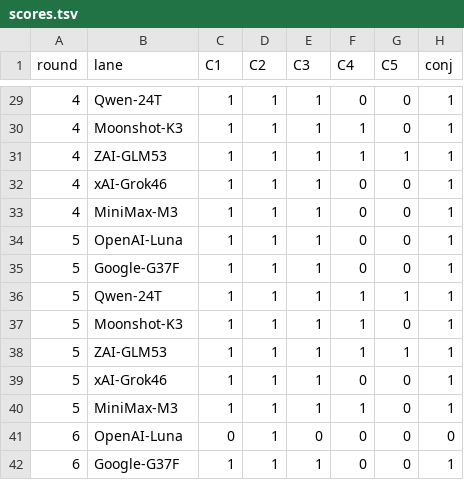
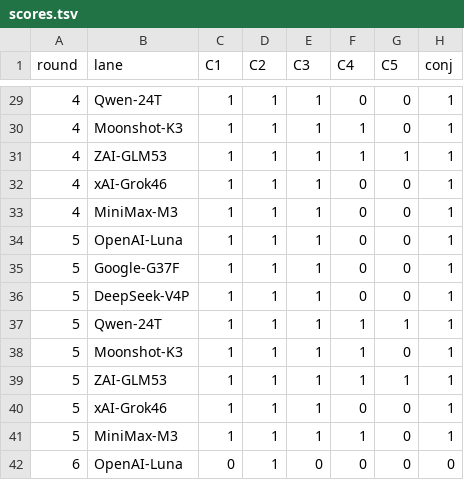
Before and after one commit to CryptoJones/VetoVariableDataset, a TSV file: derivation-experiment/exp2/scoring/scores.tsv, drawn as a sheet; only a part is shown, gaps mark what is left out; the shorter side is filled out with more unchanged rows; the diff names each change by its address in the sheet, - before the commit and + after, or states it on an @@ line.

```diff
--- a/derivation-experiment/exp2/scoring/scores.tsv
+++ b/derivation-experiment/exp2/scoring/scores.tsv
+row 36: 5 | DeepSeek-V4P | 1 | 1 | 1 | 0 | 0 | 1
```
Also changed, not shown: derivation-experiment/exp2/raw/attempts.tsv, 3 other files.
